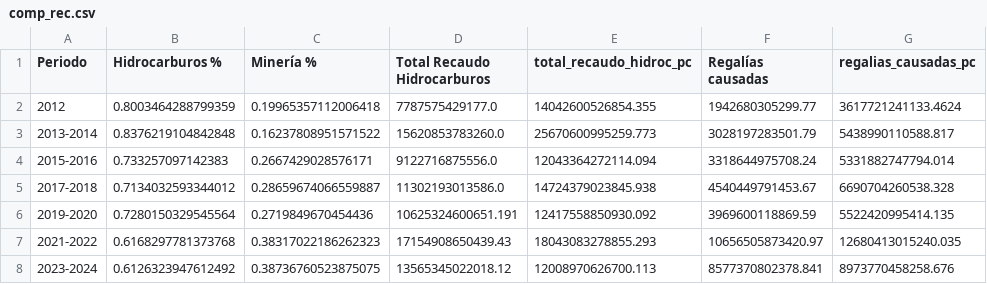
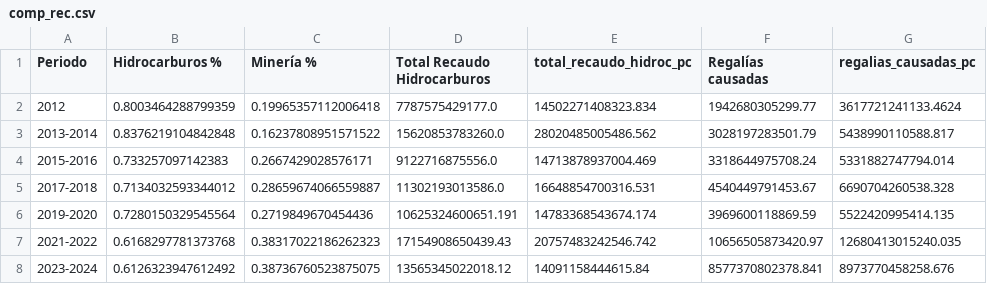
Before and after one commit to cortizbon/sgr_ofiscal, a CSV file: datasets/comp_rec.csv, drawn as a sheet.

```diff
--- a/datasets/comp_rec.csv
+++ b/datasets/comp_rec.csv
@@ -1,8 +1,8 @@
 Periodo,Hidrocarburos %,Minería %,Total Recaudo Hidrocarburos,total_recaudo_hidroc_pc,Regalías causadas,regalias_causadas_pc
-2012,0.8003464288799359,0.19965357112006418,7787575429177.0,14042600526854.355,1942680305299.77,3617721241133.4624
-2013-2014,0.8376219104842848,0.16237808951571522,15620853783260.0,25670600995259.773,3028197283501.79,5438990110588.817
-2015-2016,0.733257097142383,0.2667429028576171,9122716875556.0,12043364272114.094,3318644975708.24,5331882747794.014
-2017-2018,0.7134032593344012,0.28659674066559887,11302193013586.0,14724379023845.938,4540449791453.67,6690704260538.328
-2019-2020,0.7280150329545564,0.2719849670454436,10625324600651.191,12417558850930.092,3969600118869.59,5522420995414.135
-2021-2022,0.6168297781373768,0.38317022186262323,17154908650439.43,18043083278855.293,10656505873420.97,12680413015240.035
-2023-2024,0.6126323947612492,0.38736760523875075,13565345022018.12,12008970626700.113,8577370802378.841,8973770458258.676
+2012,0.8003464288799359,0.19965357112006418,7787575429177.0,14502271408323.834,1942680305299.77,3617721241133.4624
+2013-2014,0.8376219104842848,0.16237808951571522,15620853783260.0,28020485005486.562,3028197283501.79,5438990110588.817
+2015-2016,0.733257097142383,0.2667429028576171,9122716875556.0,14713878937004.469,3318644975708.24,5331882747794.014
+2017-2018,0.7134032593344012,0.28659674066559887,11302193013586.0,16648854700316.531,4540449791453.67,6690704260538.328
+2019-2020,0.7280150329545564,0.2719849670454436,10625324600651.191,14783368543674.174,3969600118869.59,5522420995414.135
+2021-2022,0.6168297781373768,0.38317022186262323,17154908650439.43,20757483242546.742,10656505873420.97,12680413015240.035
+2023-2024,0.6126323947612492,0.38736760523875075,13565345022018.12,14091158444615.84,8577370802378.841,8973770458258.676
```
Also changed, not shown: 6 other files.
